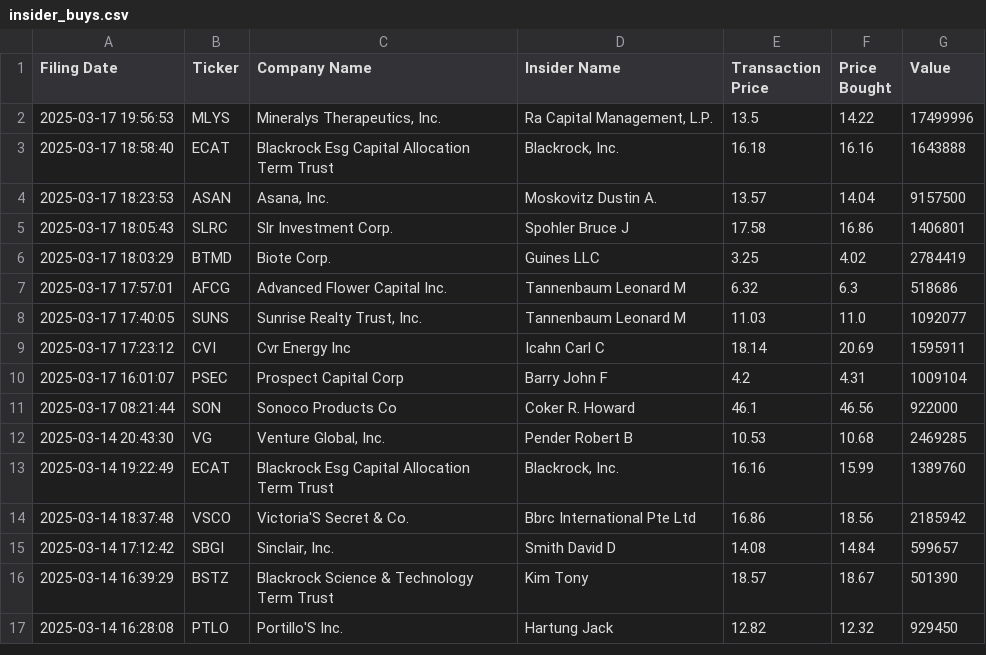
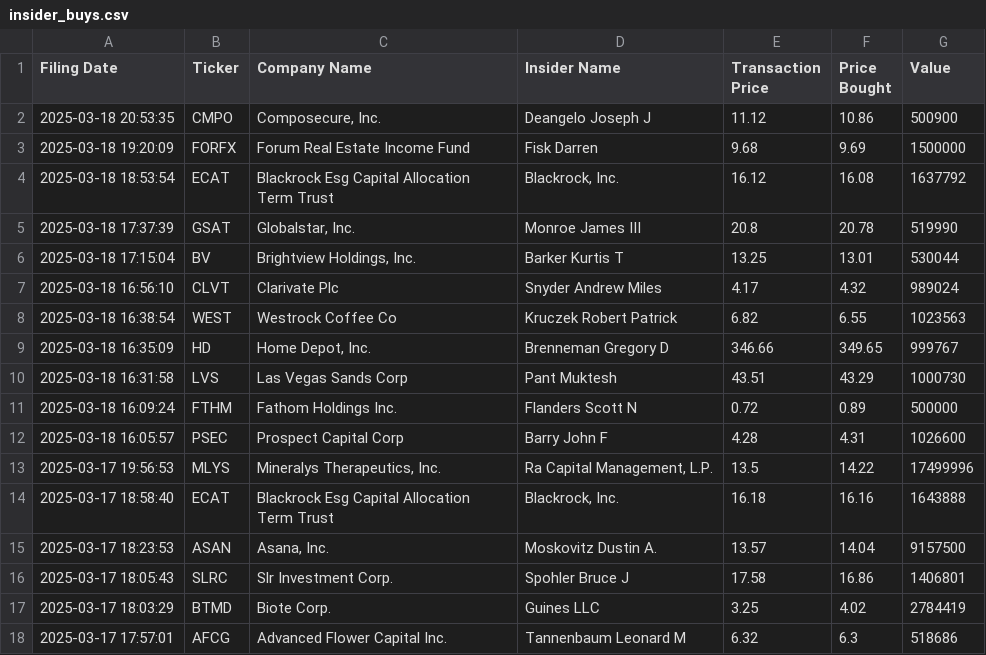
Before and after one commit to avillanuevak/Insider_Trades, a CSV file: Scraping/insider_buys.csv, drawn as a sheet; only a part is shown; the shorter side is filled out with more unchanged rows; the diff names each change by its address in the sheet, - before the commit and + after, or states it on an @@ line.

Commit message:
price updated

```diff
--- a/Scraping/insider_buys.csv
+++ b/Scraping/insider_buys.csv
+row 2: 2025-03-18 20:53:35 | CMPO | Composecure, Inc. | Deangelo Joseph J | 11.12 | 10.86 | 500900
+row 3: 2025-03-18 19:20:09 | FORFX | Forum Real Estate Income Fund | Fisk Darren | 9.68 | 9.69 | 1500000
+row 4: 2025-03-18 18:53:54 | ECAT | Blackrock Esg Capital Allocation Term Trust | Blackrock, Inc. | 16.12 | 16.08 | 1637792
+row 5: 2025-03-18 17:37:39 | GSAT | Globalstar, Inc. | Monroe James III | 20.8 | 20.78 | 519990
+row 6: 2025-03-18 17:15:04 | BV | Brightview Holdings, Inc. | Barker Kurtis T | 13.25 | 13.01 | 530044
+row 7: 2025-03-18 16:56:10 | CLVT | Clarivate Plc | Snyder Andrew Miles | 4.17 | 4.32 | 989024
+row 8: 2025-03-18 16:38:54 | WEST | Westrock Coffee Co | Kruczek Robert Patrick | 6.82 | 6.55 | 1023563
+row 9: 2025-03-18 16:35:09 | HD | Home Depot, Inc. | Brenneman Gregory D | 346.66 | 349.65 | 999767
+row 10: 2025-03-18 16:31:58 | LVS | Las Vegas Sands Corp | Pant Muktesh | 43.51 | 43.29 | 1000730
+row 11: 2025-03-18 16:09:24 | FTHM | Fathom Holdings Inc. | Flanders Scott N | 0.72 | 0.89 | 500000
+row 12: 2025-03-18 16:05:57 | PSEC | Prospect Capital Corp | Barry John F | 4.28 | 4.31 | 1026600
```
Also changed, not shown: 1 other file.
